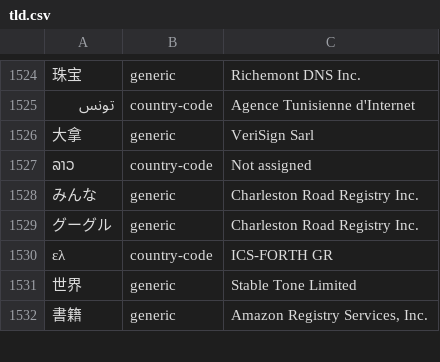
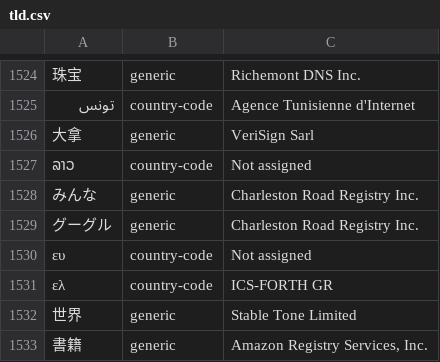
Before and after one commit to nojimage/tld-crawler, a CSV file: data/tld.csv, drawn as a sheet; only a part is shown, gaps mark what is left out; the diff names each change by its address in the sheet, - before the commit and + after, or states it on an @@ line.

```diff
--- a/data/tld.csv
+++ b/data/tld.csv
+row 1530: ευ | country-code | Not assigned
```
Also changed, not shown: 3 other files.
